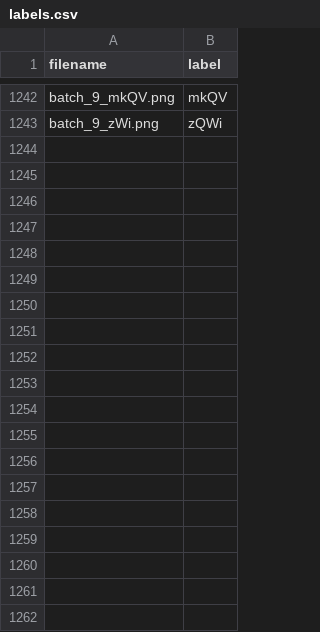
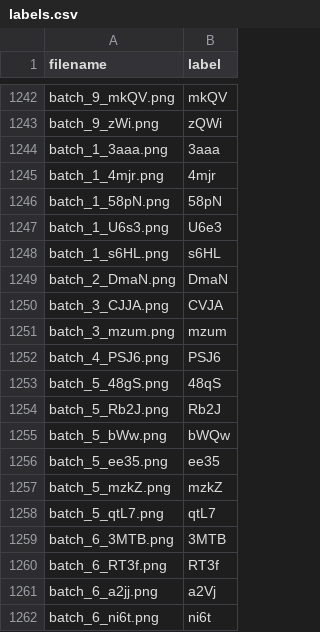
Before and after one commit to komiljonov/captcha, a CSV file: labels.csv, drawn as a sheet; only a part is shown, gaps mark what is left out; the diff covers the shown part only; the diff names each change by its address in the sheet, - before the commit and + after, or states it on an @@ line.

```diff
--- a/labels.csv
+++ b/labels.csv
+row 1244: batch_1_3aaa.png | 3aaa
+row 1245: batch_1_4mjr.png | 4mjr
+row 1246: batch_1_58pN.png | 58pN
+row 1247: batch_1_U6s3.png | U6e3
+row 1248: batch_1_s6HL.png | s6HL
+row 1249: batch_2_DmaN.png | DmaN
+row 1250: batch_3_CJJA.png | CVJA
+row 1251: batch_3_mzum.png | mzum
+row 1252: batch_4_PSJ6.png | PSJ6
+row 1253: batch_5_48gS.png | 48qS
+row 1254: batch_5_Rb2J.png | Rb2J
+row 1255: batch_5_bWw.png | bWQw
+row 1256: batch_5_ee35.png | ee35
+row 1257: batch_5_mzkZ.png | mzkZ
+row 1258: batch_5_qtL7.png | qtL7
+row 1259: batch_6_3MTB.png | 3MTB
+row 1260: batch_6_RT3f.png | RT3f
+row 1261: batch_6_a2jj.png | a2Vj
+row 1262: batch_6_ni6t.png | ni6t
```
Also changed, not shown: 12 added rows elsewhere in this file, 32 other files.
